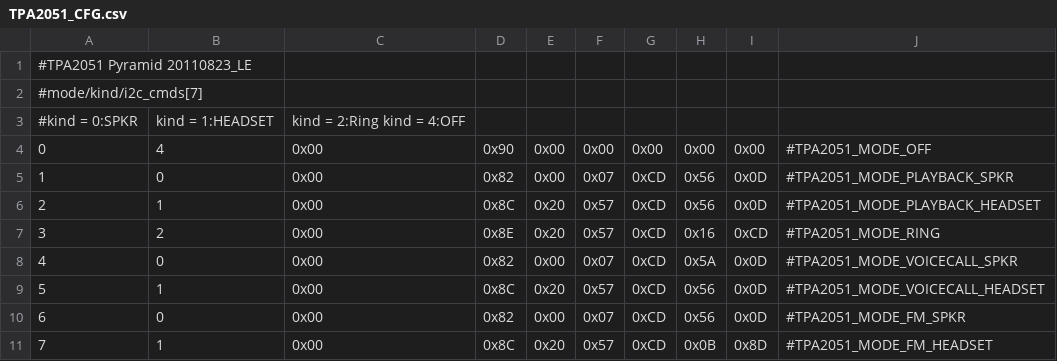
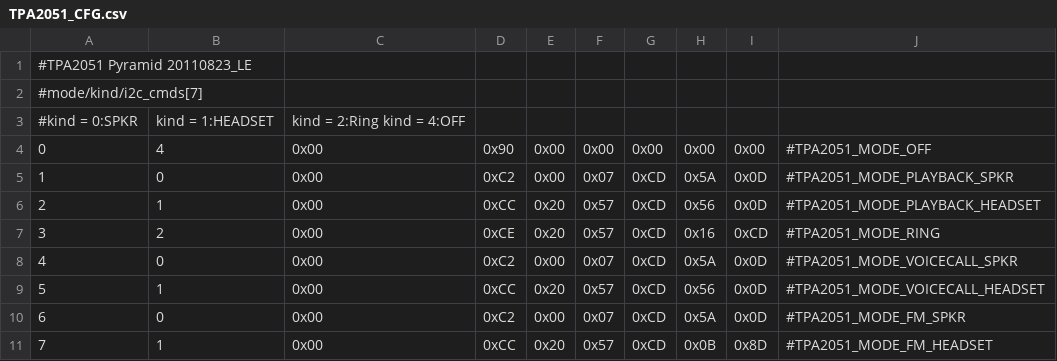
Before and after one commit to jacksion/android_device_htc_holiday, a CSV file: dsp/TPA2051_CFG.csv, drawn as a sheet.

```diff
--- a/dsp/TPA2051_CFG.csv
+++ b/dsp/TPA2051_CFG.csv
@@ -4,8 +4,8 @@
 0,4,0x00,0x90,0x00,0x00,0x00,0x00,0x00,#TPA2051_MODE_OFF
-1,0,0x00,0x82,0x00,0x07,0xCD,0x56,0x0D,#TPA2051_MODE_PLAYBACK_SPKR
-2,1,0x00,0x8C,0x20,0x57,0xCD,0x56,0x0D,#TPA2051_MODE_PLAYBACK_HEADSET
-3,2,0x00,0x8E,0x20,0x57,0xCD,0x16,0xCD,#TPA2051_MODE_RING
-4,0,0x00,0x82,0x00,0x07,0xCD,0x5A,0x0D,#TPA2051_MODE_VOICECALL_SPKR
-5,1,0x00,0x8C,0x20,0x57,0xCD,0x56,0x0D,#TPA2051_MODE_VOICECALL_HEADSET
-6,0,0x00,0x82,0x00,0x07,0xCD,0x56,0x0D,#TPA2051_MODE_FM_SPKR
-7,1,0x00,0x8C,0x20,0x57,0xCD,0x0B,0x8D,#TPA2051_MODE_FM_HEADSET
+1,0,0x00,0xC2,0x00,0x07,0xCD,0x5A,0x0D,#TPA2051_MODE_PLAYBACK_SPKR
+2,1,0x00,0xCC,0x20,0x57,0xCD,0x56,0x0D,#TPA2051_MODE_PLAYBACK_HEADSET
+3,2,0x00,0xCE,0x20,0x57,0xCD,0x16,0xCD,#TPA2051_MODE_RING
+4,0,0x00,0xC2,0x00,0x07,0xCD,0x5A,0x0D,#TPA2051_MODE_VOICECALL_SPKR
+5,1,0x00,0xCC,0x20,0x57,0xCD,0x56,0x0D,#TPA2051_MODE_VOICECALL_HEADSET
+6,0,0x00,0xC2,0x00,0x07,0xCD,0x5A,0x0D,#TPA2051_MODE_FM_SPKR
+7,1,0x00,0xCC,0x20,0x57,0xCD,0x0B,0x8D,#TPA2051_MODE_FM_HEADSET
```
Also changed, not shown: 2 other files.
